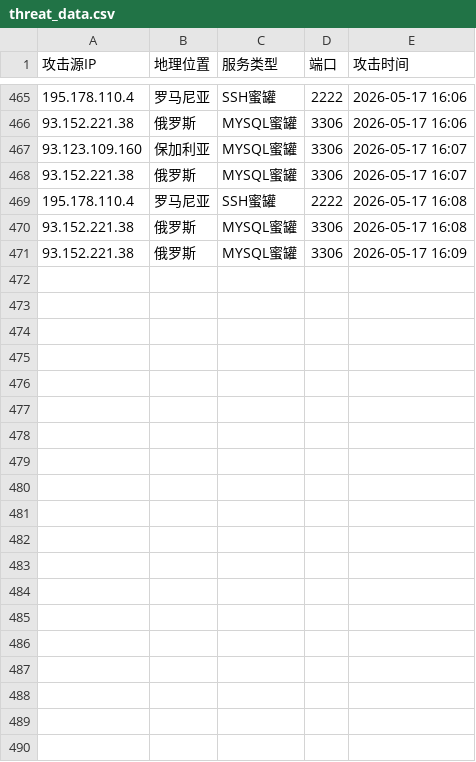
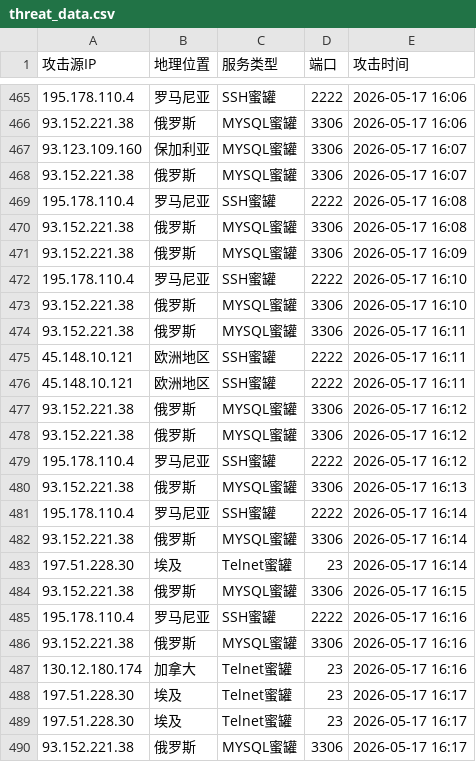
Before and after one commit to yinhaolong-gy/hfish-intel, a CSV file: docs/threat_data.csv, drawn as a sheet; only a part is shown, gaps mark what is left out; the diff covers the shown part only.

```diff
--- a/docs/threat_data.csv
+++ b/docs/threat_data.csv
@@ -471 +471,20 @@
 93.152.221.38,俄罗斯,MYSQL蜜罐,3306,2026-05-17 16:09
+195.178.110.4,罗马尼亚,SSH蜜罐,2222,2026-05-17 16:10
+93.152.221.38,俄罗斯,MYSQL蜜罐,3306,2026-05-17 16:10
+93.152.221.38,俄罗斯,MYSQL蜜罐,3306,2026-05-17 16:11
+45.148.10.121,欧洲地区,SSH蜜罐,2222,2026-05-17 16:11
+45.148.10.121,欧洲地区,SSH蜜罐,2222,2026-05-17 16:11
+93.152.221.38,俄罗斯,MYSQL蜜罐,3306,2026-05-17 16:12
+93.152.221.38,俄罗斯,MYSQL蜜罐,3306,2026-05-17 16:12
+195.178.110.4,罗马尼亚,SSH蜜罐,2222,2026-05-17 16:12
+93.152.221.38,俄罗斯,MYSQL蜜罐,3306,2026-05-17 16:13
+195.178.110.4,罗马尼亚,SSH蜜罐,2222,2026-05-17 16:14
+93.152.221.38,俄罗斯,MYSQL蜜罐,3306,2026-05-17 16:14
+197.51.228.30,埃及,Telnet蜜罐,23,2026-05-17 16:14
+93.152.221.38,俄罗斯,MYSQL蜜罐,3306,2026-05-17 16:15
+195.178.110.4,罗马尼亚,SSH蜜罐,2222,2026-05-17 16:16
+93.152.221.38,俄罗斯,MYSQL蜜罐,3306,2026-05-17 16:16
+130.12.180.174,加拿大,Telnet蜜罐,23,2026-05-17 16:16
+197.51.228.30,埃及,Telnet蜜罐,23,2026-05-17 16:17
+197.51.228.30,埃及,Telnet蜜罐,23,2026-05-17 16:17
+93.152.221.38,俄罗斯,MYSQL蜜罐,3306,2026-05-17 16:17
```
Also changed, not shown: 11 added rows elsewhere in this file, 1 other file.
